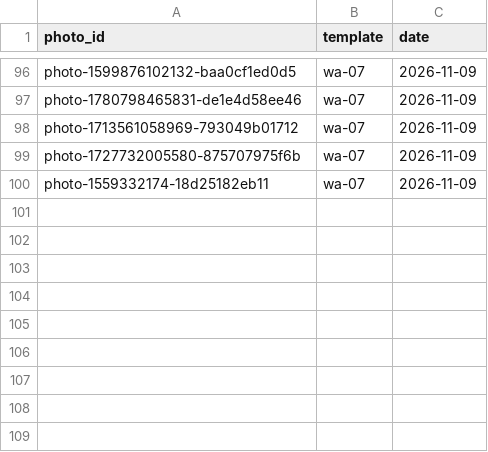
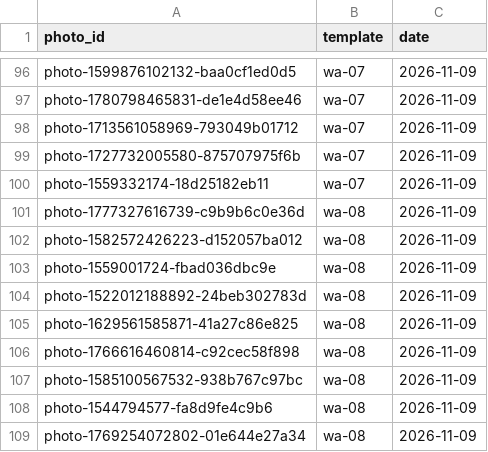
Before and after one commit to NitenLabs/mikke-web, a CSV file: data/photo_ledger.csv, drawn as a sheet; only a part is shown, gaps mark what is left out.

```diff
--- a/data/photo_ledger.csv
+++ b/data/photo_ledger.csv
@@ -100 +100,10 @@ photo-1727732005580-875707975f6b,wa-07,2026-11-09
 photo-1559332174-18d25182eb11,wa-07,2026-11-09
+photo-1777327616739-c9b9b6c0e36d,wa-08,2026-11-09
+photo-1582572426223-d152057ba012,wa-08,2026-11-09
+photo-1559001724-fbad036dbc9e,wa-08,2026-11-09
+photo-1522012188892-24beb302783d,wa-08,2026-11-09
+photo-1629561585871-41a27c86e825,wa-08,2026-11-09
+photo-1766616460814-c92cec58f898,wa-08,2026-11-09
+photo-1585100567532-938b767c97bc,wa-08,2026-11-09
+photo-1544794577-fa8d9fe4c9b6,wa-08,2026-11-09
+photo-1769254072802-01e644e27a34,wa-08,2026-11-09
```
Also changed, not shown: 25 other files.
